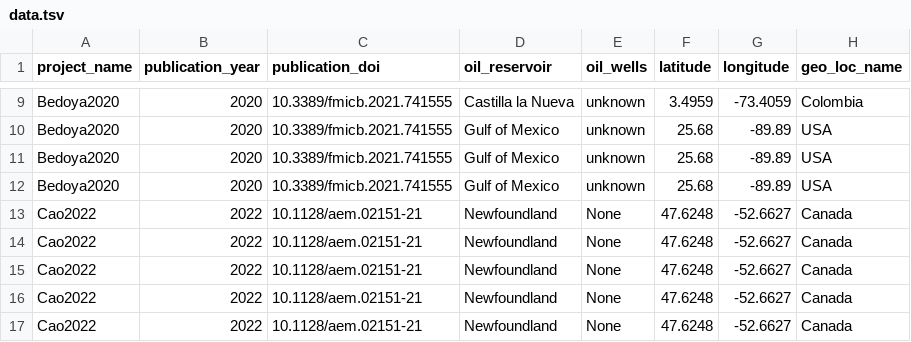
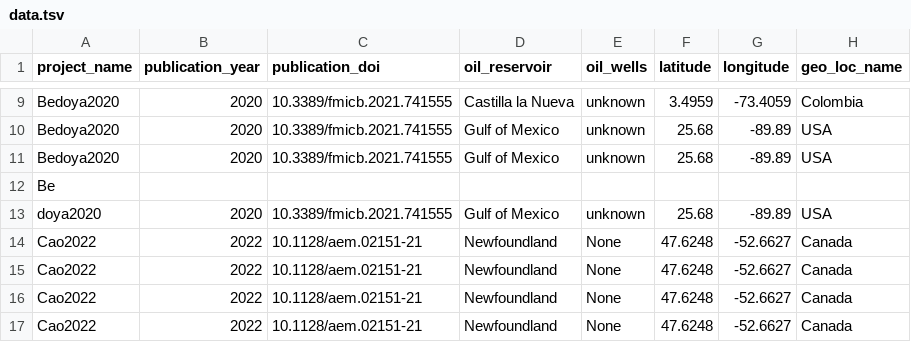
Before and after one commit to Gevika/map_metagenome, a TSV file: data/data.tsv, drawn as a sheet; only a part is shown, gaps mark what is left out; the shorter side is filled out with more unchanged rows; addresses are those after the commit; rows hold the shown columns only; the diff names each change by its address in the sheet, - before the commit and + after, or states it on an @@ line.

Commit message:
data

```diff
--- a/data/data.tsv
+++ b/data/data.tsv
+row 12: Be
-A13 (project_name): Bedoya2020
+A13 (project_name): doya2020
```
